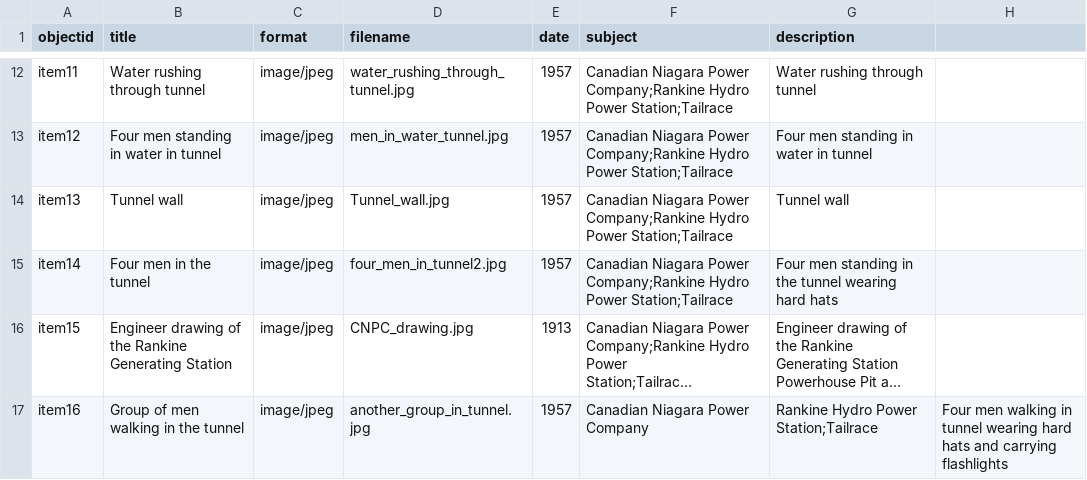
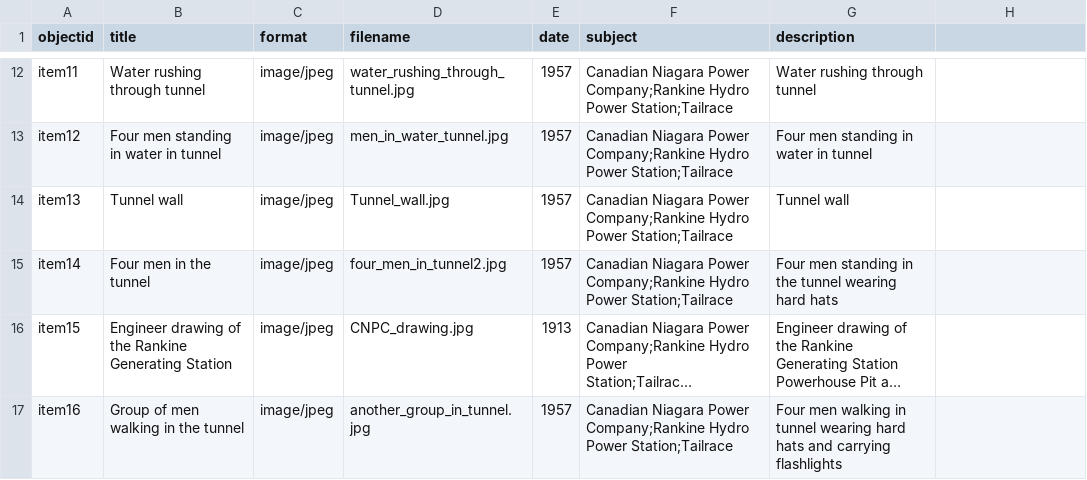
Before and after one commit to chantalcameron/Tailrace_Tunnel, a CSV file: _data/CNP_tunnel_metadata.csv, drawn as a sheet; only a part is shown, gaps mark what is left out; long unchanged cells end in …; the diff names each change by its address in the sheet, - before the commit and + after, or states it on an @@ line.

Commit message:
Update CNP_tunnel_metadata.csv

```diff
--- a/_data/CNP_tunnel_metadata.csv
+++ b/_data/CNP_tunnel_metadata.csv
-F17 (subject): …Niagara Power Company
+F17 (subject): …Niagara Power Company;Rankine Hydro Power Station;Tailrace
-G17 (description): Rankine Hydro Power Station;Tailrace
+G17 (description): Four men walking in tunnel wearing hard hats and carrying flashlights
-H17: Four men walking in tunnel wearing hard hats and carrying flashlights
+H17: (empty)
```
